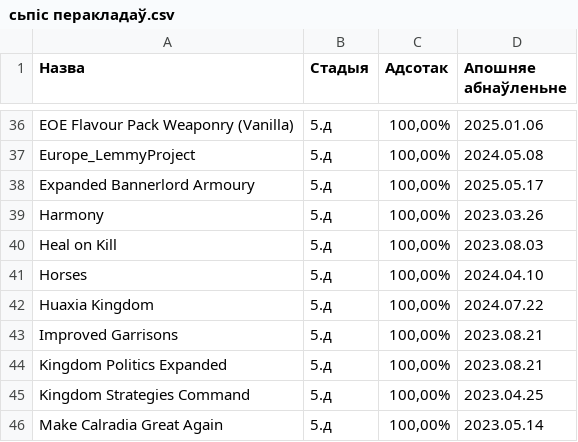
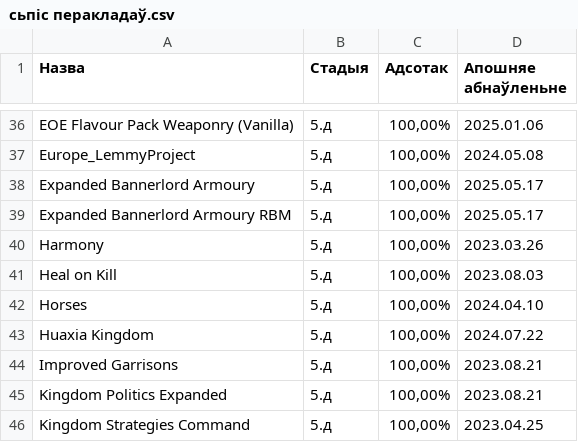
Before and after one commit to gitReiko/by-lang-bannerlord-project, a CSV file: рознае/сьпіс перакладаў.csv, drawn as a sheet; only a part is shown, gaps mark what is left out; the shorter side is filled out with more unchanged rows; the diff names each change by its address in the sheet, - before the commit and + after, or states it on an @@ line.

Commit message:
Expanded Bannerlord Armoury RBM ++

```diff
--- a/рознае/сьпіс перакладаў.csv
+++ b/рознае/сьпіс перакладаў.csv
+row 39: Expanded Bannerlord Armoury RBM | 5.д | 100,00% | 2025.05.17
```
Also changed, not shown: 12 other files.
